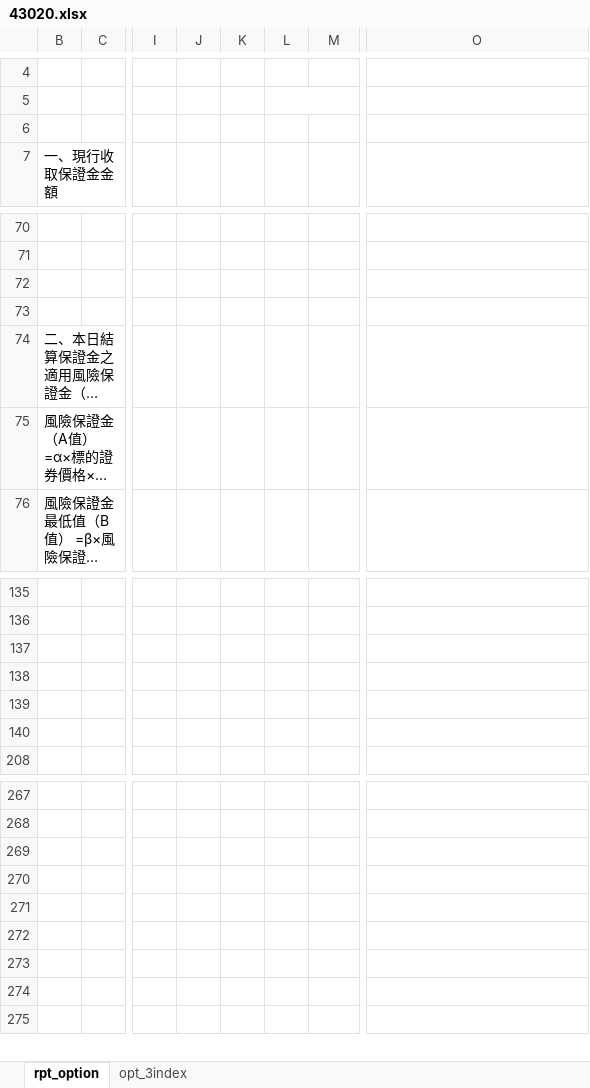
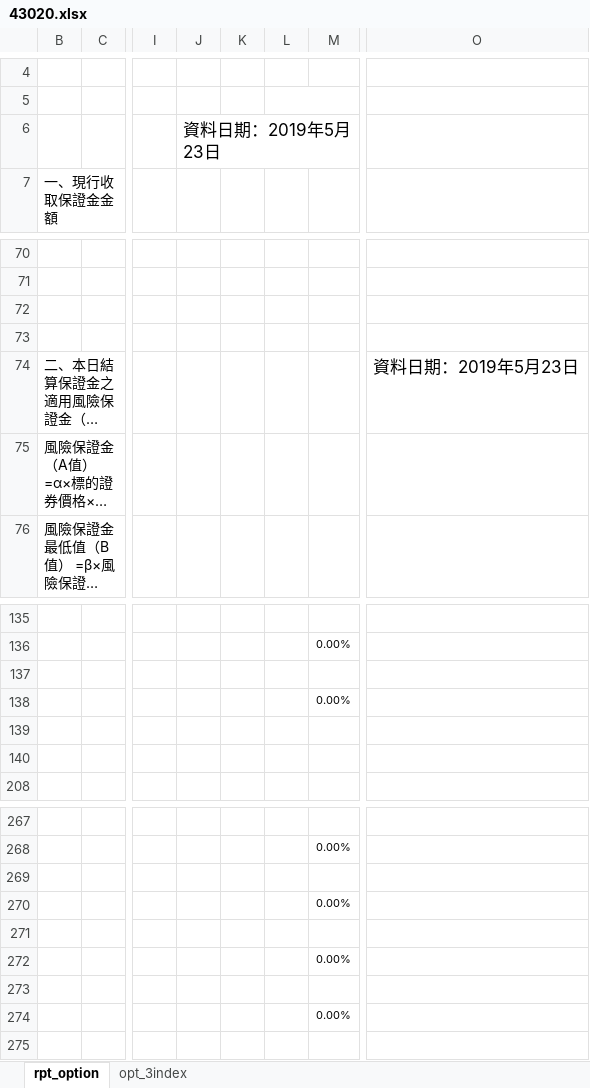
Before and after one commit to haotingchan/RekindlePhoenixCI, an Excel workbook: PhoenixCI/Excel_Template/43020.xlsx, sheet rpt_option, drawn as a sheet; only a part is shown, gaps mark what is left out; long unchanged cells end in …; values as stored, in another font and other column widths than the file's, no borders; charts and pictures not drawn; the diff covers the shown part only; the diff names each change by its address in the sheet, - before the commit and + after, or states it on an @@ line.

```diff
--- a/PhoenixCI/Excel_Template/43020.xlsx (sheet rpt_option)
+++ b/PhoenixCI/Excel_Template/43020.xlsx (sheet rpt_option)
-J6: (empty)
+J6: 資料日期：2019年5月23日
-O74: (empty)
+O74: 資料日期：2019年5月23日
-M136: (empty)
+M136: 0.00%
-M138: (empty)
+M138: 0.00%
-M268: (empty)
+M268: 0.00%
-M270: (empty)
+M270: 0.00%
-M272: (empty)
+M272: 0.00%
-M274: (empty)
+M274: 0.00%
```
Also changed, not shown: 55 edited cells elsewhere in this sheet.
